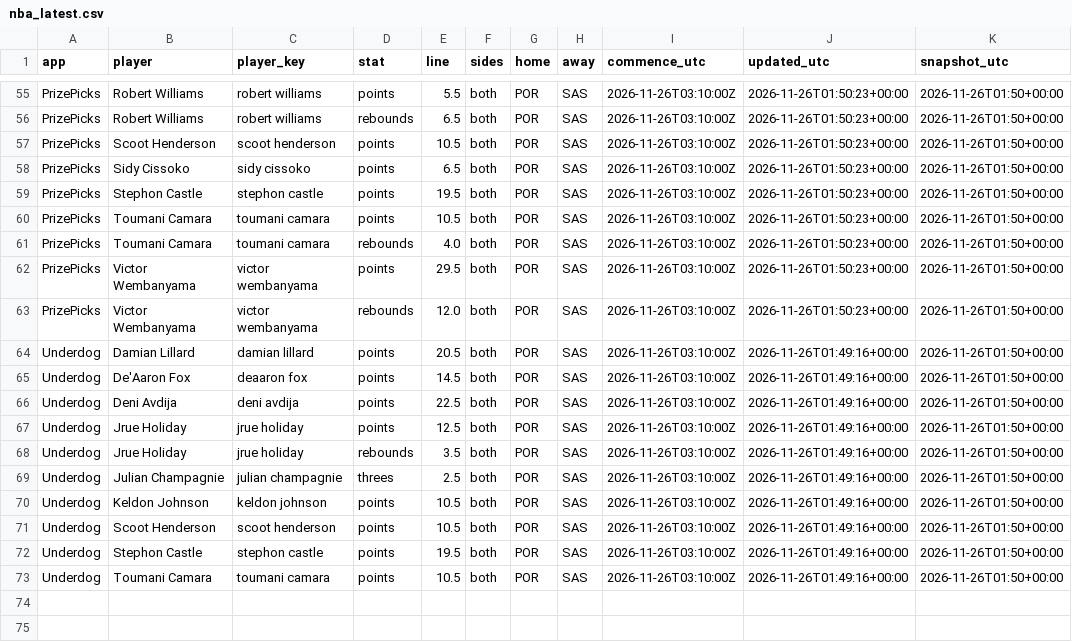
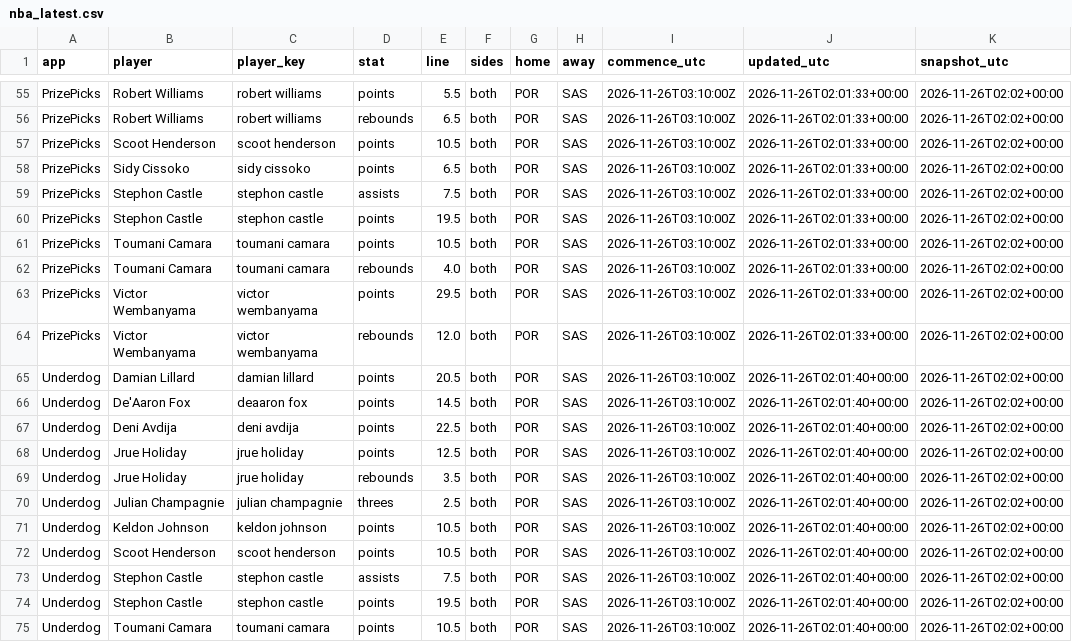
Before and after one commit to akilatrades/sports-market-maker, a CSV file: outputs/pickem/nba_latest.csv, drawn as a sheet; only a part is shown, gaps mark what is left out; addresses are those after the commit; the diff covers the shown part only; the diff names each change by its address in the sheet, - before the commit and + after, or states it on an @@ line.

```diff
--- a/outputs/pickem/nba_latest.csv
+++ b/outputs/pickem/nba_latest.csv
-J55:J58 (updated_utc): 2026-11-26T01:50:23+00:00
+J55:J58 (updated_utc): 2026-11-26T02:01:33+00:00
-K55:K58 (snapshot_utc): 2026-11-26T01:50+00:00
+K55:K58 (snapshot_utc): 2026-11-26T02:02+00:00
+row 59: PrizePicks | Stephon Castle | stephon castle | assists | 7.5 | both | POR | SAS | 2026-11-26T03:10:00Z | 2026-11-26T02:01:33+00:00 | 2026-11-26T02:02+00:00
-J60:J64 (updated_utc): 2026-11-26T01:50:23+00:00
+J60:J64 (updated_utc): 2026-11-26T02:01:33+00:00
-K60:K72 (snapshot_utc): 2026-11-26T01:50+00:00
+K60:K72 (snapshot_utc): 2026-11-26T02:02+00:00
-J65:J72 (updated_utc): 2026-11-26T01:49:16+00:00
+J65:J72 (updated_utc): 2026-11-26T02:01:40+00:00
+row 73: Underdog | Stephon Castle | stephon castle | assists | 7.5 | both | POR | SAS | 2026-11-26T03:10:00Z | 2026-11-26T02:01:40+00:00 | 2026-11-26T02:02+00:00
-J74:J75 (updated_utc): 2026-11-26T01:49:16+00:00
+J74:J75 (updated_utc): 2026-11-26T02:01:40+00:00
-K74:K75 (snapshot_utc): 2026-11-26T01:50+00:00
+K74:K75 (snapshot_utc): 2026-11-26T02:02+00:00
```
Also changed, not shown: 1 added row, 1 removed row and 104 edited cells elsewhere in this file, 1 other file.
